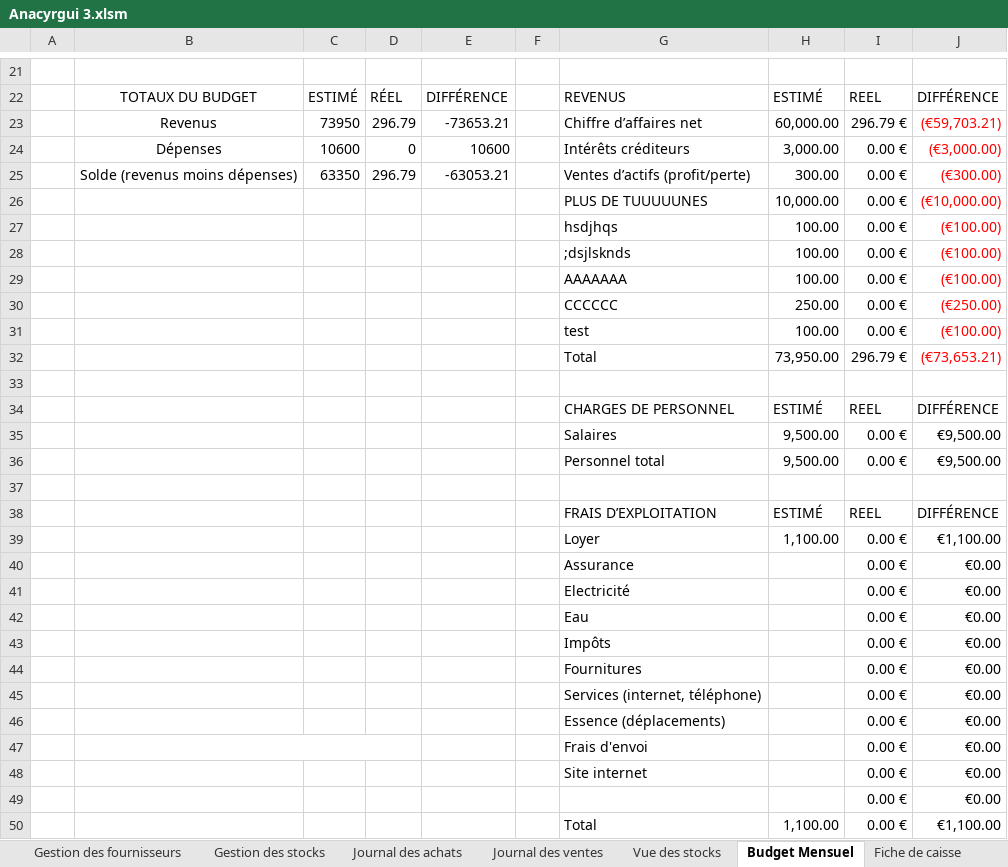
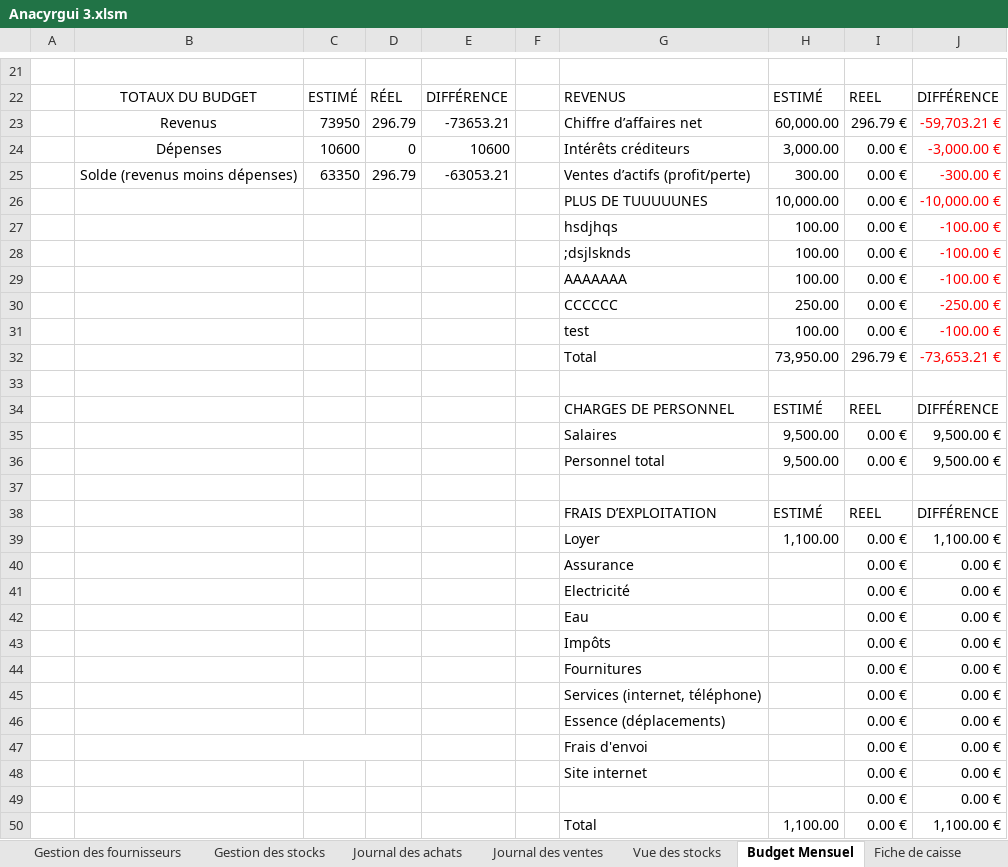
Before and after one commit to groupe4miage/comptaAnacyrgui, an Excel workbook: Anacyrgui 3.xlsm, sheet Budget Mensuel, drawn as a sheet; only a part is shown, gaps mark what is left out; values as stored, in another font and other column widths than the file's, no borders; charts and pictures and conditional formats and table styles not drawn; the diff names each change by its address in the sheet, - before the commit and + after, or states it on an @@ line.

Commit message:
Vendredi midi Signed-off-by: Marine <marine.mansier@gmail.com>

```diff
--- a/Anacyrgui 3.xlsm (sheet Budget Mensuel)
+++ b/Anacyrgui 3.xlsm (sheet Budget Mensuel)
-J23: (€59,703.21)
+J23: -59,703.21 €
-J24: (€3,000.00)
+J24: -3,000.00 €
-J25: (€300.00)
+J25: -300.00 €
-J26: (€10,000.00)
+J26: -10,000.00 €
-J27:J29: (€100.00)
+J27:J29: -100.00 €
-J30: (€250.00)
+J30: -250.00 €
-J31: (€100.00)
+J31: -100.00 €
-J32: (€73,653.21)
+J32: -73,653.21 €
-J35:J36: €9,500.00
+J35:J36: 9,500.00 €
-J39: €1,100.00
+J39: 1,100.00 €
-J40:J49: €0.00
+J40:J49: 0.00 €
-J50: €1,100.00
+J50: 1,100.00 €
```
Also changed, not shown: sheet Vue des stocks, charts or pictures.
